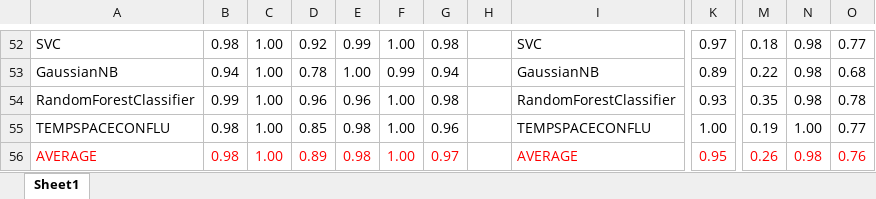
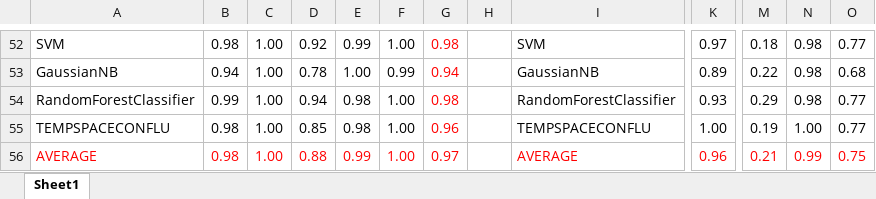
Before and after one commit to cnyan/PytorchBasic, an Excel workbook: action_recog_with_function/识别结果.xlsx, sheet Sheet1, drawn as a sheet; only a part is shown, gaps mark what is left out; values as stored, in another font and other column widths than the file's, no borders; the diff covers the shown part only; the diff names each change by its address in the sheet, - before the commit and + after, or states it on an @@ line.

```diff
--- a/action_recog_with_function/识别结果.xlsx (sheet Sheet1)
+++ b/action_recog_with_function/识别结果.xlsx (sheet Sheet1)
-A52: SVC
+A52: SVM
-G52:G55 text colour: black
+G52:G55 text colour: #FF0000
-I52: SVC
+I52: SVM
-D54: 0.96
+D54: 0.94
-E54: 0.96
+E54: 0.98
-M54: 0.35
+M54: 0.29
-O54: 0.78
+O54: 0.77
-D56: 0.89
+D56: 0.88
-E56: 0.98
+E56: 0.99
-K56: 0.95
+K56: 0.96
-M56: 0.26
+M56: 0.21
-N56: 0.98
+N56: 0.99
-O56: 0.76
+O56: 0.75
```
Also changed, not shown: 7 added rows, 7 removed rows, 50 edited cells and cell formats elsewhere in this sheet, formulas that keep their value, 7 other files.
